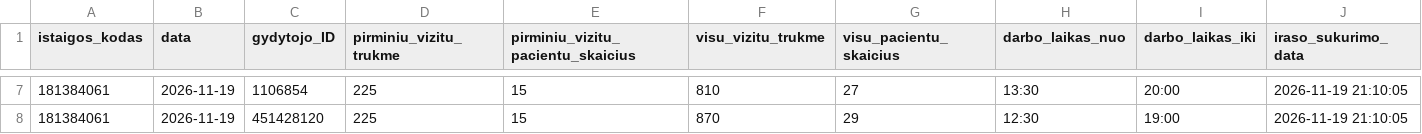
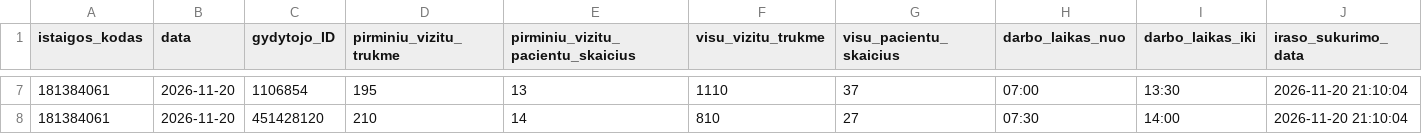
Before and after one commit to vilnius/grigiskiu-spc, a CSV file: 181384061_family_doctors_visits_hours.csv, drawn as a sheet; only a part is shown, gaps mark what is left out; the diff covers the shown part only.

Commit message:
181384061_family_doctors_visits_hours.csv file update

```diff
--- a/181384061_family_doctors_visits_hours.csv
+++ b/181384061_family_doctors_visits_hours.csv
@@ -7,2 +7,2 @@ istaigos_kodas;data;gydytojo_ID;pirminiu_vizitu_trukme;pirminiu_vizitu_pacientu_
-181384061;2026-11-19;1106854;225;15;810;27;13:30;20:00;2026-11-19 21:10:05
-181384061;2026-11-19;451428120;225;15;870;29;12:30;19:00;2026-11-19 21:10:05
+181384061;2026-11-20;1106854;195;13;1110;37;07:00;13:30;2026-11-20 21:10:04
+181384061;2026-11-20;451428120;210;14;810;27;07:30;14:00;2026-11-20 21:10:04
```
Also changed, not shown: 40 edited cells elsewhere in this file.
